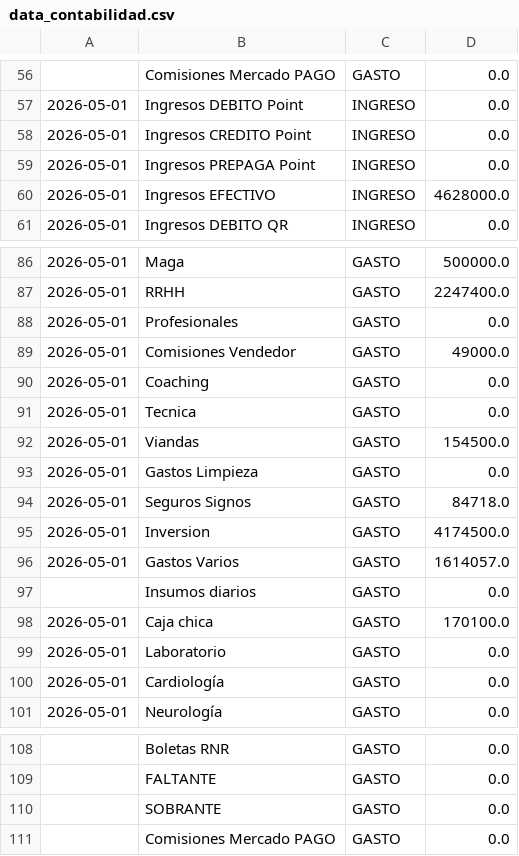
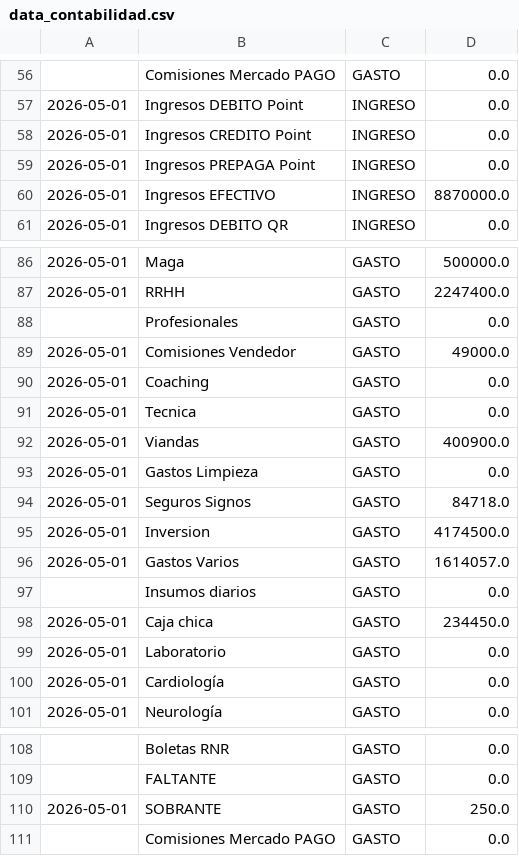
Before and after one commit to marianellaveronicacarrasco/signos_analisis_excel, a CSV file: data_contabilidad.csv, drawn as a sheet; only a part is shown, gaps mark what is left out.

```diff
--- a/data_contabilidad.csv
+++ b/data_contabilidad.csv
@@ -59,3 +59,3 @@
 2026-05-01;Ingresos PREPAGA Point;INGRESO;0.0;;;;;;;;
-2026-05-01;Ingresos EFECTIVO;INGRESO;4628000.0;;;;;;;;
+2026-05-01;Ingresos EFECTIVO;INGRESO;8870000.0;;;;;;;;
 2026-05-01;Ingresos DEBITO QR;INGRESO;0.0;;;;;;;;
@@ -87,3 +87,3 @@
 2026-05-01;RRHH;GASTO;2247400.0;;;;;;;;
-2026-05-01;Profesionales;GASTO;0.0;;;;;;;;
+;Profesionales;GASTO;0.0;;;;;;;;
 2026-05-01;Comisiones Vendedor;GASTO;49000.0;;;;;;;;
@@ -91,3 +91,3 @@
 2026-05-01;Tecnica;GASTO;0.0;;;;;;;;
-2026-05-01;Viandas;GASTO;154500.0;;;;;;;;
+2026-05-01;Viandas;GASTO;400900.0;;;;;;;;
 2026-05-01;Gastos Limpieza;GASTO;0.0;;;;;;;;
@@ -97,3 +97,3 @@
 ;Insumos diarios;GASTO;0.0;;;;;;;;
-2026-05-01;Caja chica;GASTO;170100.0;;;;;;;;
+2026-05-01;Caja chica;GASTO;234450.0;;;;;;;;
 2026-05-01;Laboratorio;GASTO;0.0;;;;;;;;
@@ -109,3 +109,3 @@
 ;FALTANTE;GASTO;0.0;;;;;;;;
-;SOBRANTE;GASTO;0.0;;;;;;;;
+2026-05-01;SOBRANTE;GASTO;250.0;;;;;;;;
 ;Comisiones Mercado PAGO;GASTO;0.0;;;;;;;;
```
Also changed, not shown: data_papeles.csv, 1 other file.
